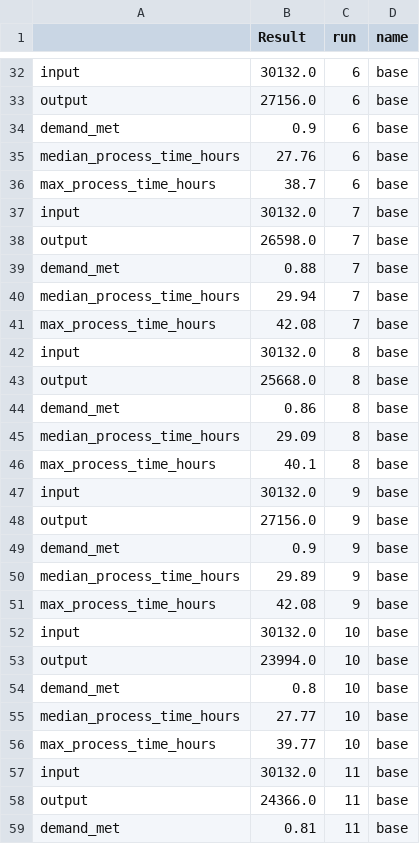
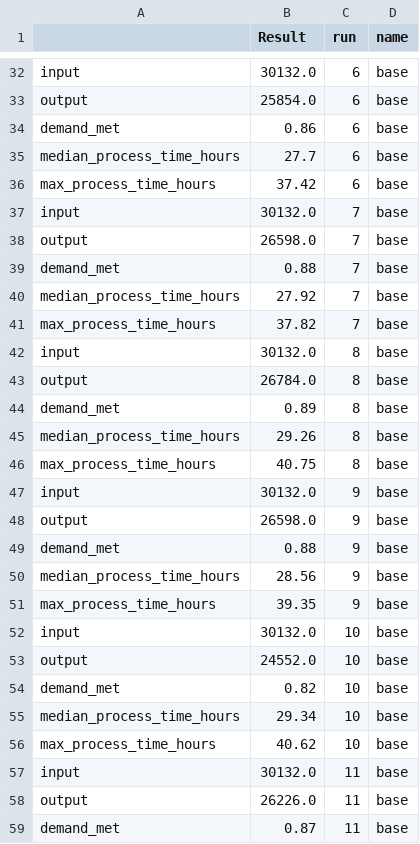
Before and after one commit to MichaelAllen1966/2004_covid_testing_lab_simulation, a CSV file: output/output.csv, drawn as a sheet; only a part is shown, gaps mark what is left out; the diff covers the shown part only; the diff names each change by its address in the sheet, - before the commit and + after, or states it on an @@ line.

```diff
--- a/output/output.csv
+++ b/output/output.csv
-B33 (Result): 27156.0
+B33 (Result): 25854.0
-B34 (Result): 0.9
+B34 (Result): 0.86
-B35 (Result): 27.76
+B35 (Result): 27.7
-B36 (Result): 38.7
+B36 (Result): 37.42
-B40 (Result): 29.94
+B40 (Result): 27.92
-B41 (Result): 42.08
+B41 (Result): 37.82
-B43 (Result): 25668.0
+B43 (Result): 26784.0
-B44 (Result): 0.86
+B44 (Result): 0.89
-B45 (Result): 29.09
+B45 (Result): 29.26
-B46 (Result): 40.1
+B46 (Result): 40.75
-B48 (Result): 27156.0
+B48 (Result): 26598.0
-B49 (Result): 0.9
+B49 (Result): 0.88
-B50 (Result): 29.89
+B50 (Result): 28.56
-B51 (Result): 42.08
+B51 (Result): 39.35
-B53 (Result): 23994.0
+B53 (Result): 24552.0
-B54 (Result): 0.8
+B54 (Result): 0.82
-B55 (Result): 27.77
+B55 (Result): 29.34
-B56 (Result): 39.77
+B56 (Result): 40.62
-B58 (Result): 24366.0
+B58 (Result): 26226.0
-B59 (Result): 0.81
+B59 (Result): 0.87
```
Also changed, not shown: 96 edited cells elsewhere in this file, output/max_queues.csv, output/output_by_day.csv, 7 other files.
